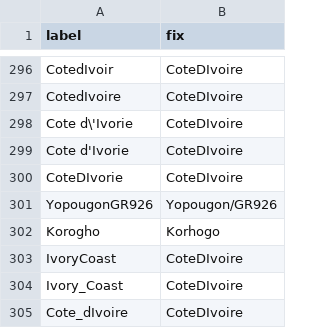
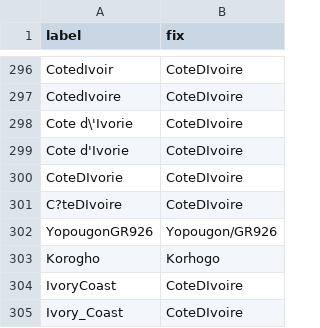
Before and after one commit to nextstrain/fauna, a TSV file: source-data/flu_fix_location_label.tsv, drawn as a sheet; only a part is shown, gaps mark what is left out; the shorter side is filled out with more unchanged rows; the diff names each change by its address in the sheet, - before the commit and + after, or states it on an @@ line.

Commit message:
Update flu_fix_location_label and flu_strain_name_fix

```diff
--- a/source-data/flu_fix_location_label.tsv
+++ b/source-data/flu_fix_location_label.tsv
+row 301: C?teDIvoire | CoteDIvoire
```
Also changed, not shown: source-data/flu_strain_name_fix.tsv.
